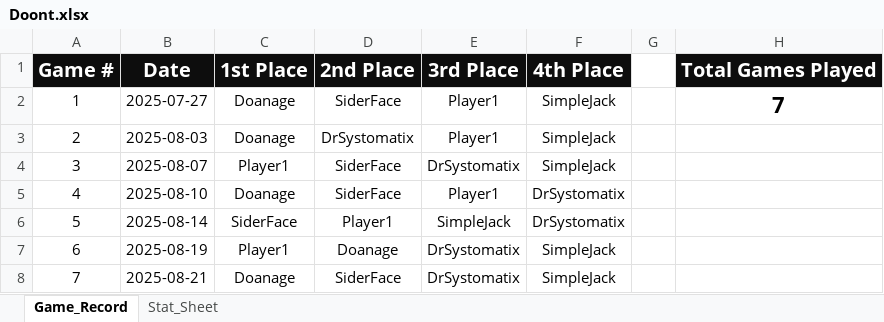
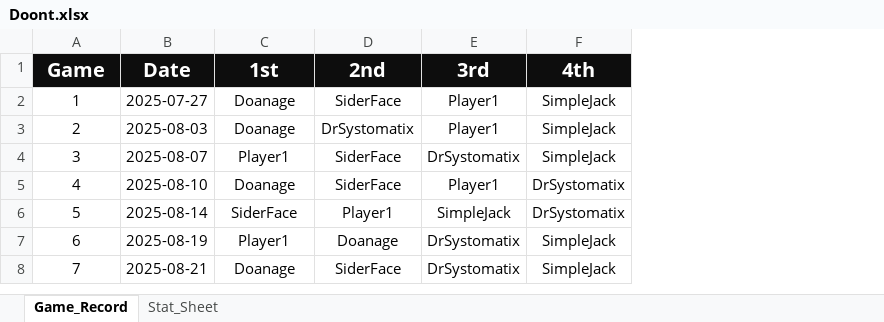
Before and after one commit to charles-m-doan/doont, an Excel workbook: Doont.xlsx, sheet Game_Record, drawn as a sheet; values as stored, in another font and other column widths than the file's, no borders; removed rows and columns are numbered as before the commit, all else as after; the diff names each change by its address in the sheet, - before the commit and + after, or states it on an @@ line.

Commit message:
Sun Aug 24 02:29:31 EDT 2025

```diff
--- a/Doont.xlsx (sheet Game_Record)
+++ b/Doont.xlsx (sheet Game_Record)
-column G, empty
-column H, row 2: 7
-row 1: Game # | Date | 1st Place | 2nd Place | 3rd Place | 4th Place |  | Total Games Played
+row 1: Game | Date | 1st | 2nd | 3rd | 4th
```
Also changed, not shown: sheet Stat_Sheet, formulas that keep their value.
